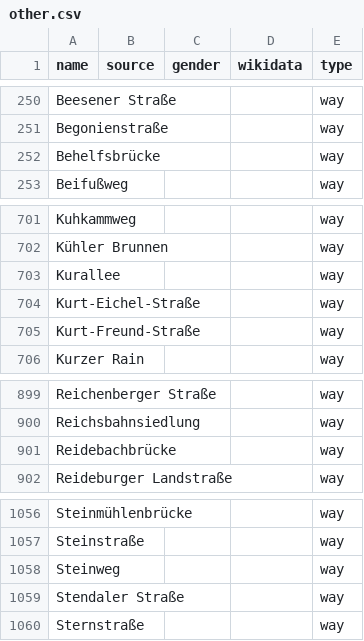
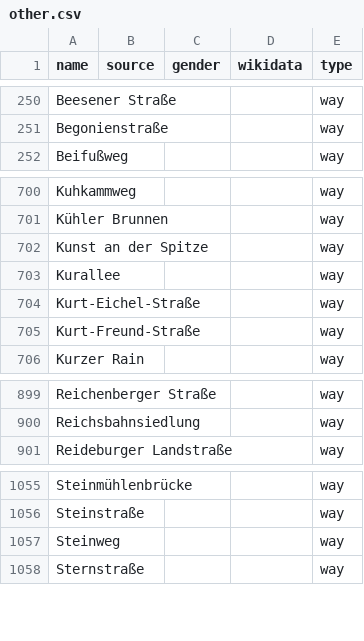
Before and after one commit to EqualStreetNames/equalstreetnames-halle-saale, a CSV file: data/other.csv, drawn as a sheet; only a part is shown, gaps mark what is left out; removed rows and columns are numbered as before the commit, all else as after; the diff names each change by its address in the sheet, - before the commit and + after, or states it on an @@ line.

```diff
--- a/data/other.csv
+++ b/data/other.csv
-row 252: Behelfsbrücke |  |  |  | way
+row 702: Kunst an der Spitze |  |  |  | way
-row 901: Reidebachbrücke |  |  |  | way
-row 1059: Stendaler Straße |  |  |  | way
```
Also changed, not shown: 3 other files.
